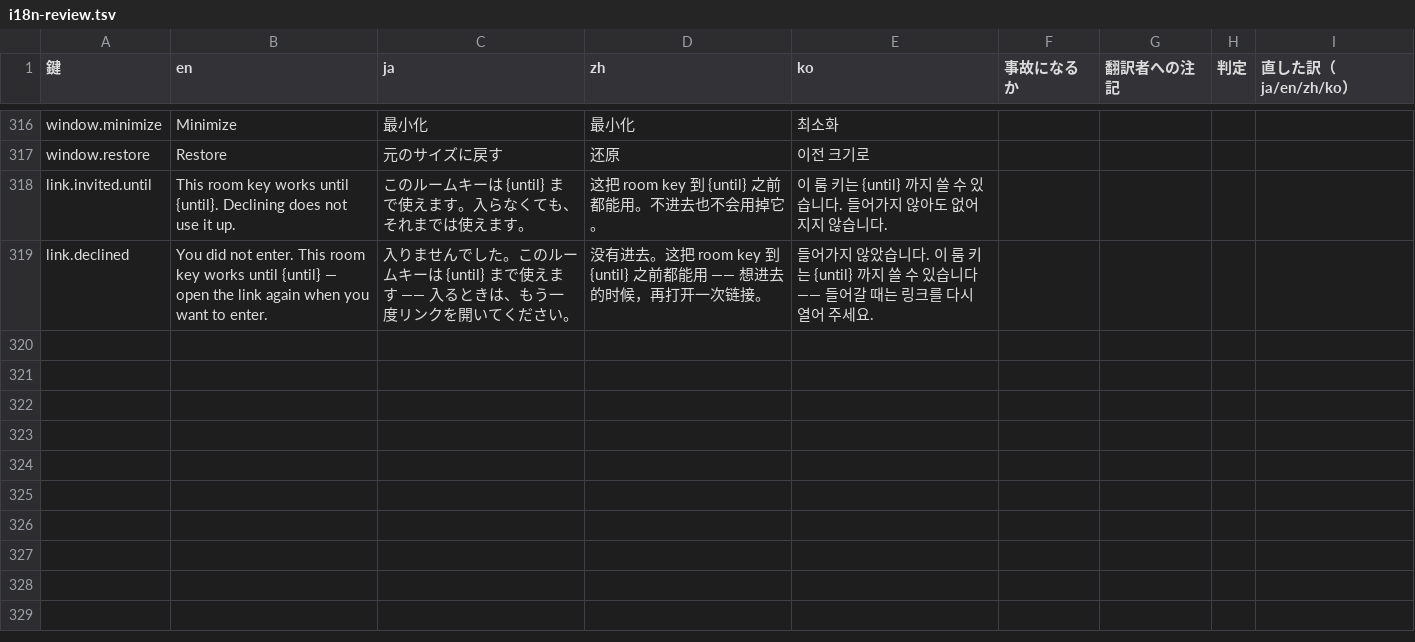
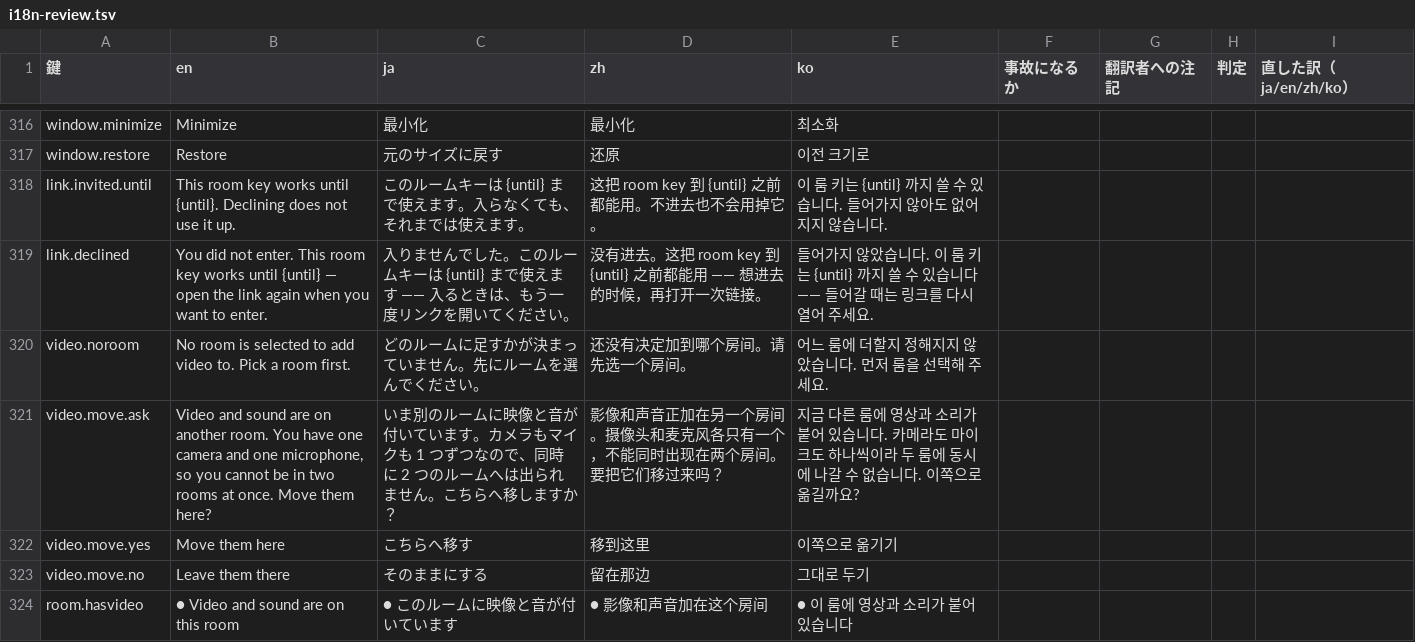
Before and after one commit to meta-taro/warifu, a TSV file: docs/i18n-review.tsv, drawn as a sheet; only a part is shown, gaps mark what is left out.

```diff
--- a/docs/i18n-review.tsv
+++ b/docs/i18n-review.tsv
@@ -319 +319,6 @@ link.invited.until	This room key works until {until}. Declining does not use it
 link.declined	You did not enter. This room key works until {until} — open the link again when you want to enter.	入りませんでした。このルームキーは {until} まで使えます —— 入るときは、もう一度リンクを開いてください。	没有进去。这把 room key 到 {until} 之前都能用 —— 想进去的时候，再打开一次链接。	들어가지 않았습니다. 이 룸 키는 {until} 까지 쓸 수 있습니다 —— 들어갈 때는 링크를 다시 열어 주세요.				
+video.noroom	No room is selected to add video to. Pick a room first.	どのルームに足すかが決まっていません。先にルームを選んでください。	还没有决定加到哪个房间。请先选一个房间。	어느 룸에 더할지 정해지지 않았습니다. 먼저 룸을 선택해 주세요.				
+video.move.ask	Video and sound are on another room. You have one camera and one microphone, so you cannot be in two rooms at once. Move them here?	いま別のルームに映像と音が付いています。カメラもマイクも 1 つずつなので、同時に 2 つのルームへは出られません。こちらへ移しますか？	影像和声音正加在另一个房间。摄像头和麦克风各只有一个，不能同时出现在两个房间。要把它们移过来吗？	지금 다른 룸에 영상과 소리가 붙어 있습니다. 카메라도 마이크도 하나씩이라 두 룸에 동시에 나갈 수 없습니다. 이쪽으로 옮길까요?				
+video.move.yes	Move them here	こちらへ移す	移到这里	이쪽으로 옮기기				
+video.move.no	Leave them there	そのままにする	留在那边	그대로 두기				
+room.hasvideo	● Video and sound are on this room	● このルームに映像と音が付いています	● 影像和声音加在这个房间	● 이 룸에 영상과 소리가 붙어 있습니다				
```
Also changed, not shown: 3 other files.
